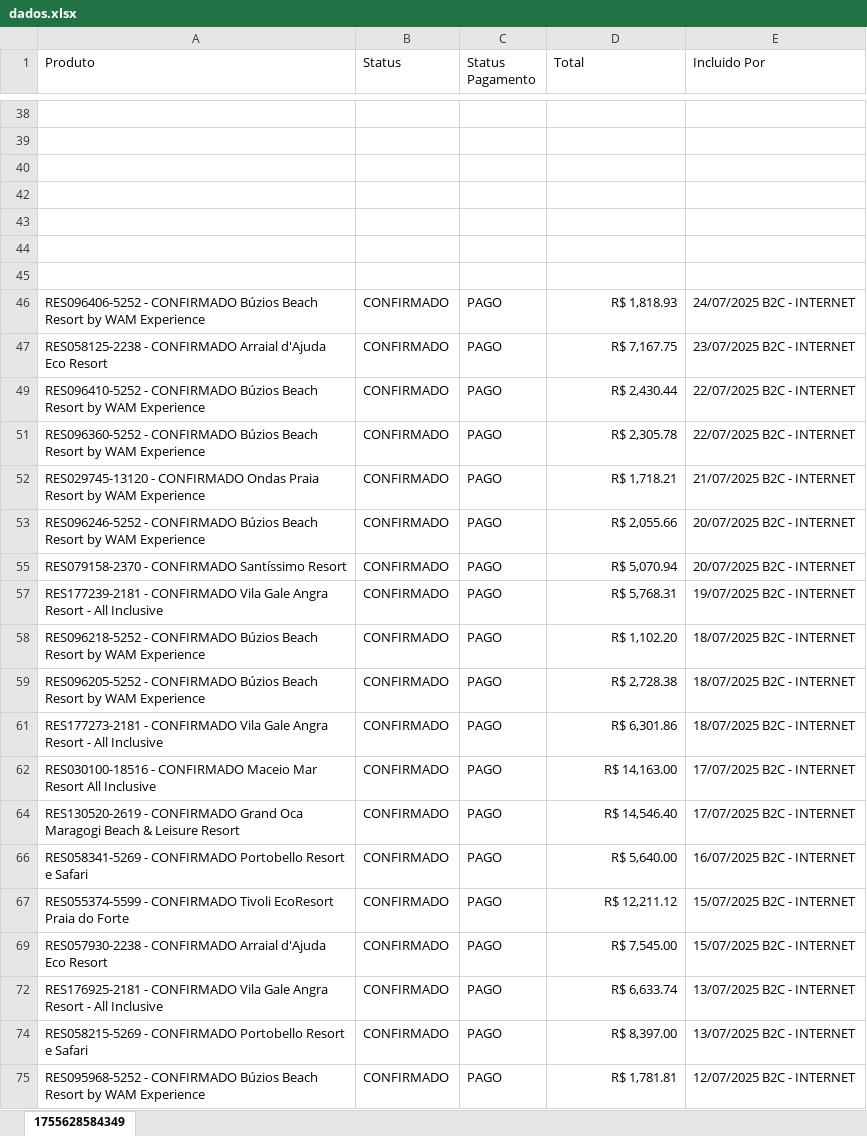
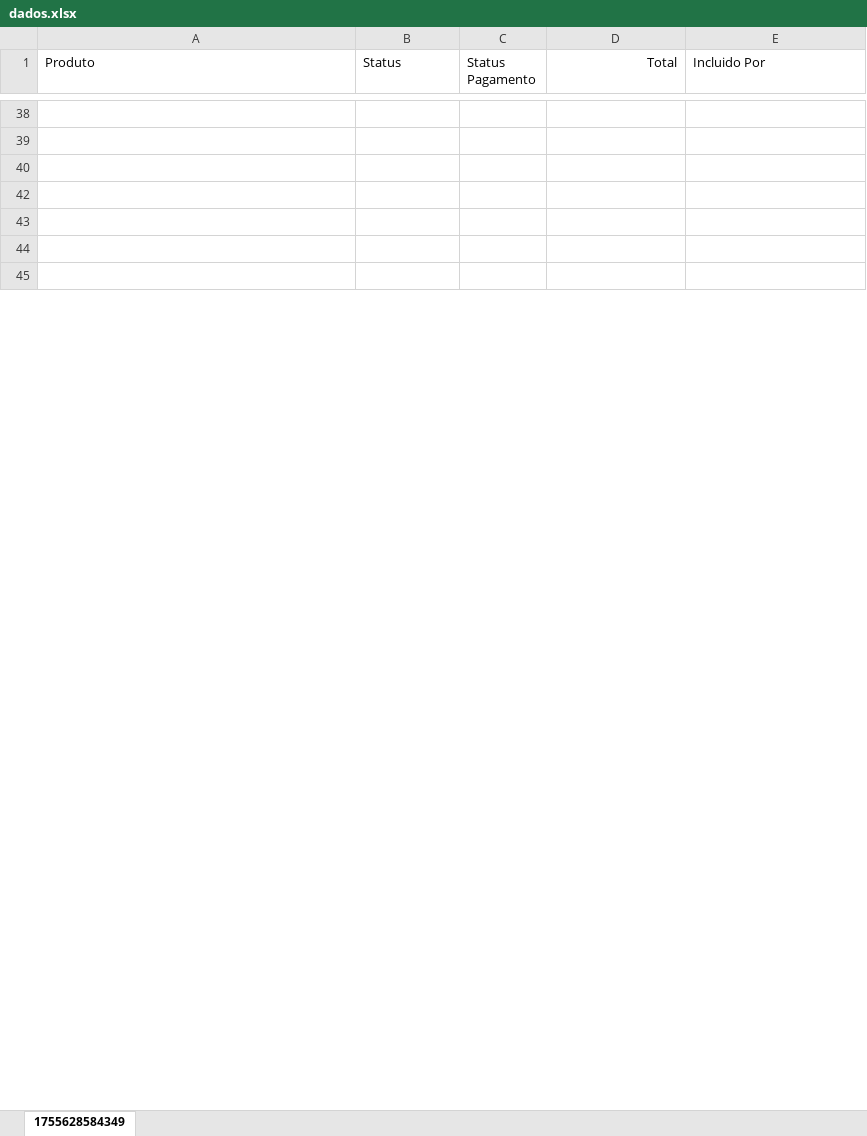
Before and after one commit to WillgitAvelar/DashBoard_Crm_B2c, an Excel workbook: dados.xlsx, sheet 1755628584349, drawn as a sheet; only a part is shown, gaps mark what is left out; values as stored, in another font and other column widths than the file's, no borders; the diff covers the shown part only; the diff names each change by its address in the sheet, - before the commit and + after, or states it on an @@ line.

```diff
--- a/dados.xlsx (sheet 1755628584349)
+++ b/dados.xlsx (sheet 1755628584349)
-D1 alignment: left
+D1 alignment: right
-row 46: RES096406-5252 - CONFIRMADO Búzios Beach Resort by WAM Experience | CONFIRMADO | PAGO | R$ 1,818.93 | 24/07/2025 B2C - INTERNET
-row 47: RES058125-2238 - CONFIRMADO Arraial d'Ajuda Eco Resort | CONFIRMADO | PAGO | R$ 7,167.75 | 23/07/2025 B2C - INTERNET
-row 49: RES096410-5252 - CONFIRMADO Búzios Beach Resort by WAM Experience | CONFIRMADO | PAGO | R$ 2,430.44 | 22/07/2025 B2C - INTERNET
-row 51: RES096360-5252 - CONFIRMADO Búzios Beach Resort by WAM Experience | CONFIRMADO | PAGO | R$ 2,305.78 | 22/07/2025 B2C - INTERNET
-row 52: RES029745-13120 - CONFIRMADO Ondas Praia Resort by WAM Experience | CONFIRMADO | PAGO | R$ 1,718.21 | 21/07/2025 B2C - INTERNET
-row 53: RES096246-5252 - CONFIRMADO Búzios Beach Resort by WAM Experience | CONFIRMADO | PAGO | R$ 2,055.66 | 20/07/2025 B2C - INTERNET
-row 55: RES079158-2370 - CONFIRMADO Santíssimo Resort | CONFIRMADO | PAGO | R$ 5,070.94 | 20/07/2025 B2C - INTERNET
-row 57: RES177239-2181 - CONFIRMADO Vila Gale Angra Resort - All Inclusive | CONFIRMADO | PAGO | R$ 5,768.31 | 19/07/2025 B2C - INTERNET
-row 58: RES096218-5252 - CONFIRMADO Búzios Beach Resort by WAM Experience | CONFIRMADO | PAGO | R$ 1,102.20 | 18/07/2025 B2C - INTERNET
-row 59: RES096205-5252 - CONFIRMADO Búzios Beach Resort by WAM Experience | CONFIRMADO | PAGO | R$ 2,728.38 | 18/07/2025 B2C - INTERNET
-row 61: RES177273-2181 - CONFIRMADO Vila Gale Angra Resort - All Inclusive | CONFIRMADO | PAGO | R$ 6,301.86 | 18/07/2025 B2C - INTERNET
-row 62: RES030100-18516 - CONFIRMADO Maceio Mar Resort All Inclusive | CONFIRMADO | PAGO | R$ 14,163.00 | 17/07/2025 B2C - INTERNET
-row 64: RES130520-2619 - CONFIRMADO Grand Oca Maragogi Beach & Leisure Resort | CONFIRMADO | PAGO | R$ 14,546.40 | 17/07/2025 B2C - INTERNET
-row 66: RES058341-5269 - CONFIRMADO Portobello Resort e Safari | CONFIRMADO | PAGO | R$ 5,640.00 | 16/07/2025 B2C - INTERNET
-row 67: RES055374-5599 - CONFIRMADO Tivoli EcoResort Praia do Forte | CONFIRMADO | PAGO | R$ 12,211.12 | 15/07/2025 B2C - INTERNET
-row 69: RES057930-2238 - CONFIRMADO Arraial d'Ajuda Eco Resort | CONFIRMADO | PAGO | R$ 7,545.00 | 15/07/2025 B2C - INTERNET
-row 72: RES176925-2181 - CONFIRMADO Vila Gale Angra Resort - All Inclusive | CONFIRMADO | PAGO | R$ 6,633.74 | 13/07/2025 B2C - INTERNET
-row 74: RES058215-5269 - CONFIRMADO Portobello Resort e Safari | CONFIRMADO | PAGO | R$ 8,397.00 | 13/07/2025 B2C - INTERNET
-row 75: RES095968-5252 - CONFIRMADO Búzios Beach Resort by WAM Experience | CONFIRMADO | PAGO | R$ 1,781.81 | 12/07/2025 B2C - INTERNET
```
Also changed, not shown: 24 removed rows and 109 edited cells elsewhere in this sheet, hidden cells, 4 other files.
